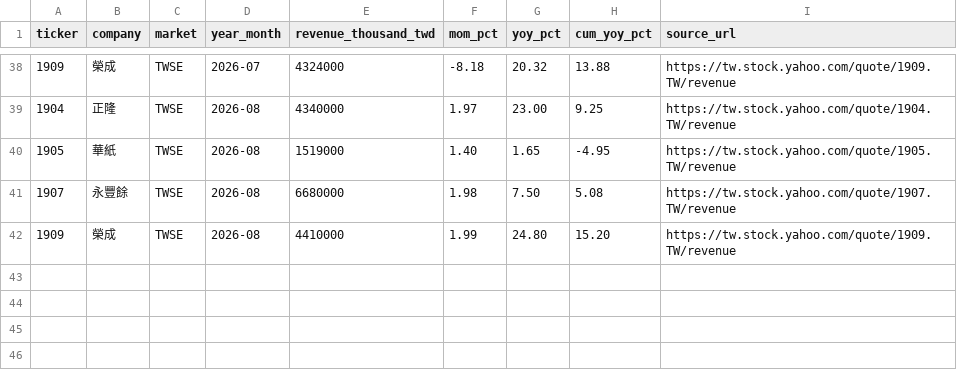
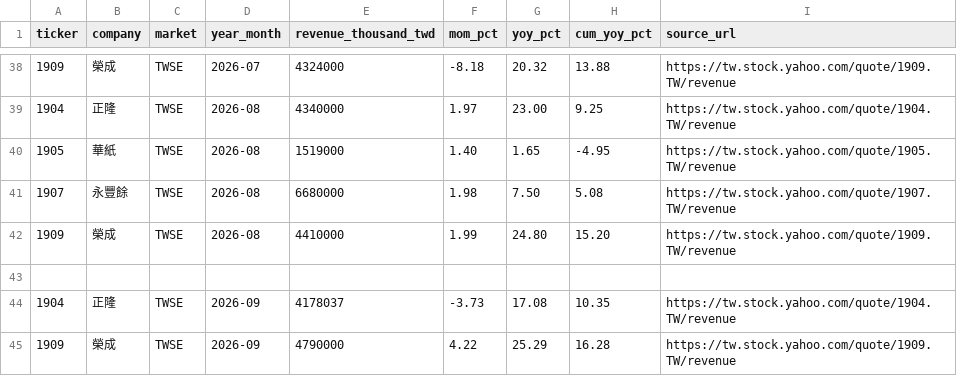
Before and after one commit to waatax/Paper, a CSV file: Reports/data/company_monthly_revenue.csv, drawn as a sheet; only a part is shown, gaps mark what is left out; the diff names each change by its address in the sheet, - before the commit and + after, or states it on an @@ line.

```diff
--- a/Reports/data/company_monthly_revenue.csv
+++ b/Reports/data/company_monthly_revenue.csv
+row 43: (empty)
+row 44: 1904 | 正隆 | TWSE | 2026-09 | 4178037 | -3.73 | 17.08 | 10.35 | https://tw.stock.yahoo.com/quote/1904.TW/revenue
+row 45: 1909 | 榮成 | TWSE | 2026-09 | 4790000 | 4.22 | 25.29 | 16.28 | https://tw.stock.yahoo.com/quote/1909.TW/revenue
```
Also changed, not shown: Reports/data/price_series.csv, 12 other files.
